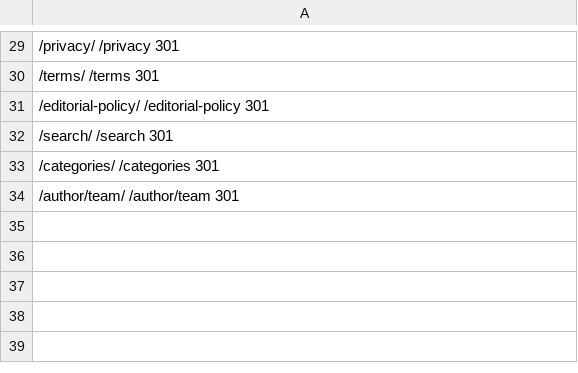
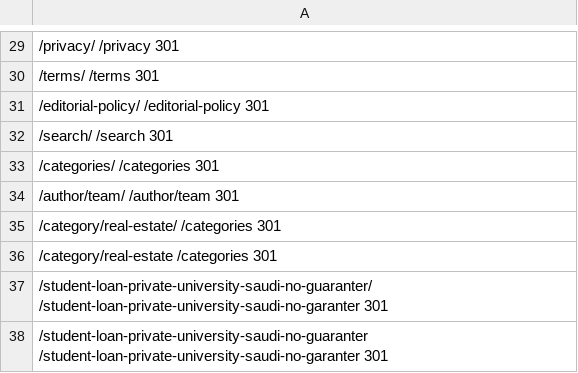
Before and after one commit to hossamhack17-alt/fortelese-site, a TSV file: data/extra-redirects.tsv, drawn as a sheet; only a part is shown, gaps mark what is left out.

Commit message:
Restore 32 Search Console URLs: 25 new articles (15 AR + 10 EN), custom path support, /en/editorial-policy, /en/category, slash 200 rules

```diff
--- a/data/extra-redirects.tsv
+++ b/data/extra-redirects.tsv
@@ -34 +34,5 @@
 /author/team/  /author/team  301
+/category/real-estate/  /categories  301
+/category/real-estate  /categories  301
+/student-loan-private-university-saudi-no-guaranter/  /student-loan-private-university-saudi-no-garanter  301
+/student-loan-private-university-saudi-no-guaranter  /student-loan-private-university-saudi-no-garanter  301
```
Also changed, not shown: 40 other files.
